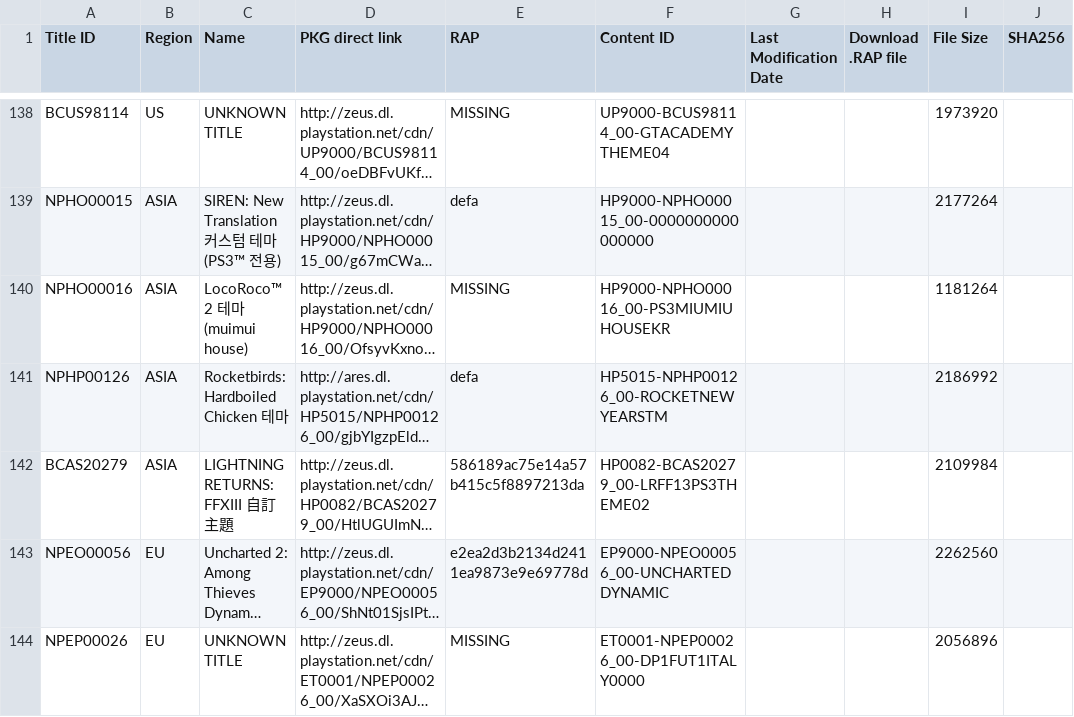
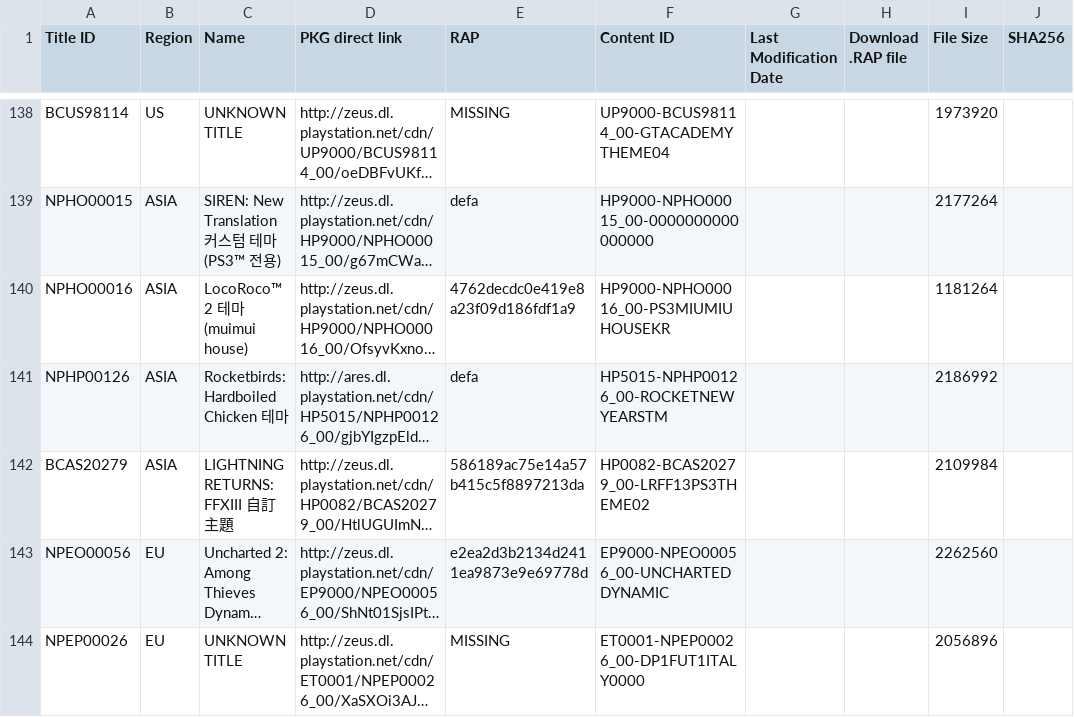
Before and after one commit to PS3-Pro/PSN-Content, a TSV file: resources/database/content/official/pending/themes.tsv, drawn as a sheet; only a part is shown, gaps mark what is left out; long unchanged cells end in …; the diff names each change by its address in the sheet, - before the commit and + after, or states it on an @@ line.

```diff
--- a/resources/database/content/official/pending/themes.tsv
+++ b/resources/database/content/official/pending/themes.tsv
-E140 (RAP): MISSING
+E140 (RAP): 4762decdc0e419e8a23f09d186fdf1a9
```
Also changed, not shown: resources/database/content/official/pending/games.tsv, 1 other file.
